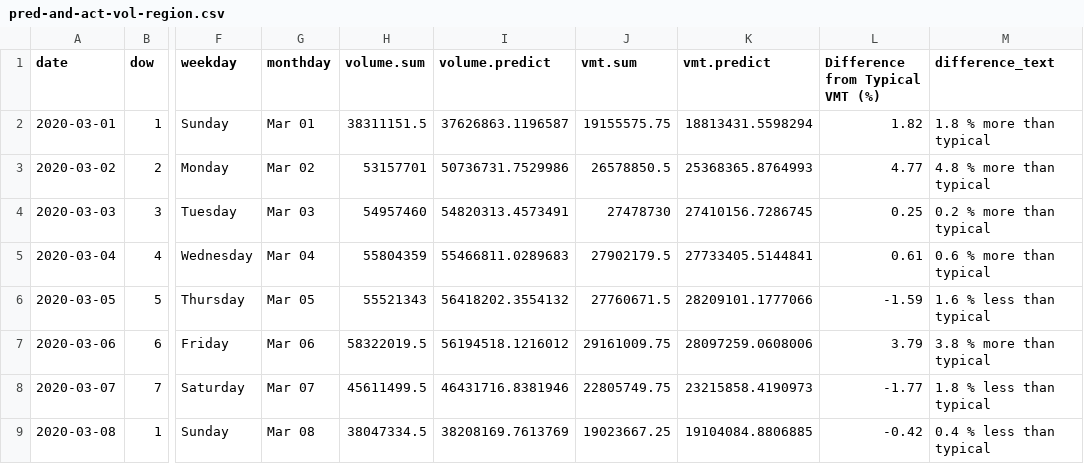
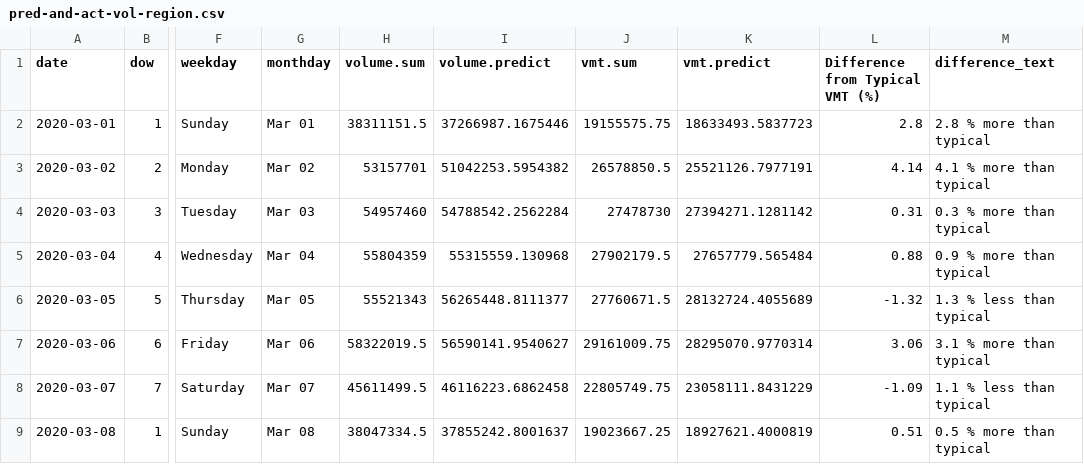
Before and after one commit to Metropolitan-Council/loop-sensor-trends, a CSV file: covid.traffic.trends/data-raw/pred-and-act-vol-region.csv, drawn as a sheet; only a part is shown, gaps mark what is left out; the diff covers the shown part only; the diff names each change by its address in the sheet, - before the commit and + after, or states it on an @@ line.

Commit message:
data for 4-15

```diff
--- a/covid.traffic.trends/data-raw/pred-and-act-vol-region.csv
+++ b/covid.traffic.trends/data-raw/pred-and-act-vol-region.csv
-I2 (volume.predict): 37626863.1196587
+I2 (volume.predict): 37266987.1675446
-K2 (vmt.predict): 18813431.5598294
+K2 (vmt.predict): 18633493.5837723
-L2 (Difference from Typical VMT (%)): 1.82
+L2 (Difference from Typical VMT (%)): 2.8
-M2 (difference_text): 1.8 % more than typical
+M2 (difference_text): 2.8 % more than typical
-I3 (volume.predict): 50736731.7529986
+I3 (volume.predict): 51042253.5954382
-K3 (vmt.predict): 25368365.8764993
+K3 (vmt.predict): 25521126.7977191
-L3 (Difference from Typical VMT (%)): 4.77
+L3 (Difference from Typical VMT (%)): 4.14
-M3 (difference_text): 4.8 % more than typical
+M3 (difference_text): 4.1 % more than typical
-I4 (volume.predict): 54820313.4573491
+I4 (volume.predict): 54788542.2562284
-K4 (vmt.predict): 27410156.7286745
+K4 (vmt.predict): 27394271.1281142
-L4 (Difference from Typical VMT (%)): 0.25
+L4 (Difference from Typical VMT (%)): 0.31
-M4 (difference_text): 0.2 % more than typical
+M4 (difference_text): 0.3 % more than typical
-I5 (volume.predict): 55466811.0289683
+I5 (volume.predict): 55315559.130968
-K5 (vmt.predict): 27733405.5144841
+K5 (vmt.predict): 27657779.565484
-L5 (Difference from Typical VMT (%)): 0.61
+L5 (Difference from Typical VMT (%)): 0.88
-M5 (difference_text): 0.6 % more than typical
+M5 (difference_text): 0.9 % more than typical
-I6 (volume.predict): 56418202.3554132
+I6 (volume.predict): 56265448.8111377
-K6 (vmt.predict): 28209101.1777066
+K6 (vmt.predict): 28132724.4055689
-L6 (Difference from Typical VMT (%)): -1.59
+L6 (Difference from Typical VMT (%)): -1.32
-M6 (difference_text): 1.6 % less than typical
+M6 (difference_text): 1.3 % less than typical
-I7 (volume.predict): 56194518.1216012
+I7 (volume.predict): 56590141.9540627
-K7 (vmt.predict): 28097259.0608006
+K7 (vmt.predict): 28295070.9770314
-L7 (Difference from Typical VMT (%)): 3.79
+L7 (Difference from Typical VMT (%)): 3.06
-M7 (difference_text): 3.8 % more than typical
+M7 (difference_text): 3.1 % more than typical
-I8 (volume.predict): 46431716.8381946
+I8 (volume.predict): 46116223.6862458
-K8 (vmt.predict): 23215858.4190973
+K8 (vmt.predict): 23058111.8431229
-L8 (Difference from Typical VMT (%)): -1.77
+L8 (Difference from Typical VMT (%)): -1.09
-M8 (difference_text): 1.8 % less than typical
+M8 (difference_text): 1.1 % less than typical
-I9 (volume.predict): 38208169.7613769
+I9 (volume.predict): 37855242.8001637
-K9 (vmt.predict): 19104084.8806885
+K9 (vmt.predict): 18927621.4000819
-L9 (Difference from Typical VMT (%)): -0.42
+L9 (Difference from Typical VMT (%)): 0.51
-M9 (difference_text): 0.4 % less than typical
+M9 (difference_text): 0.5 % more than typical
```
Also changed, not shown: 1 added row and 143 edited cells elsewhere in this file, output/diff-vol-state.csv, output/pred-and-act-vol-region.csv, 10 other files.
